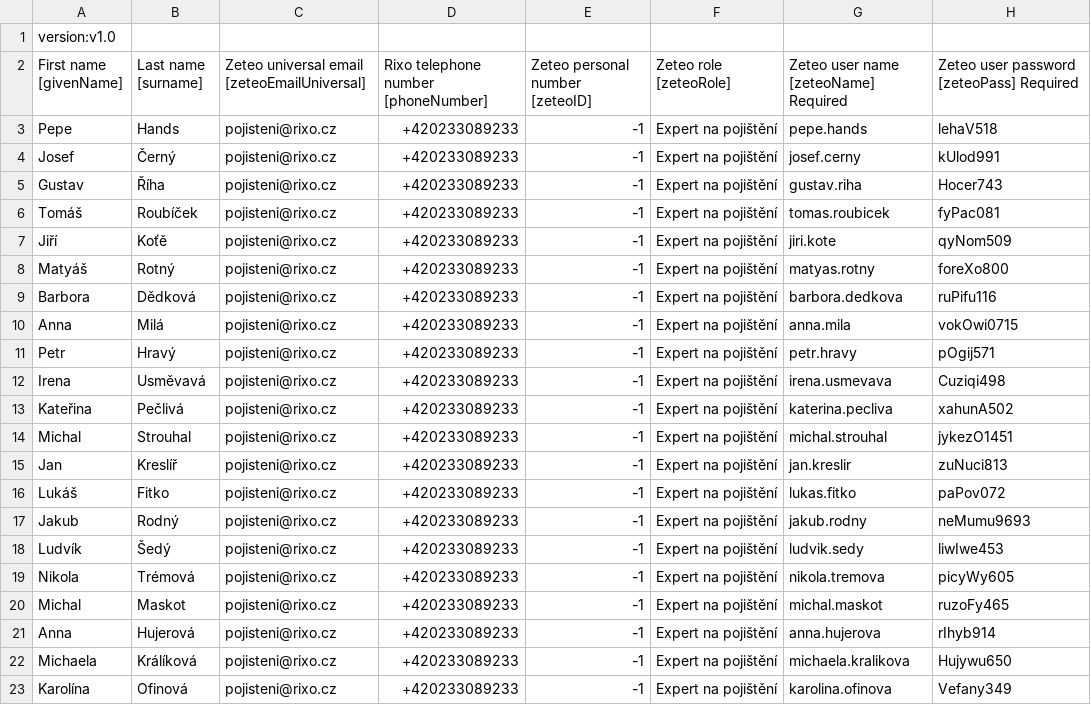
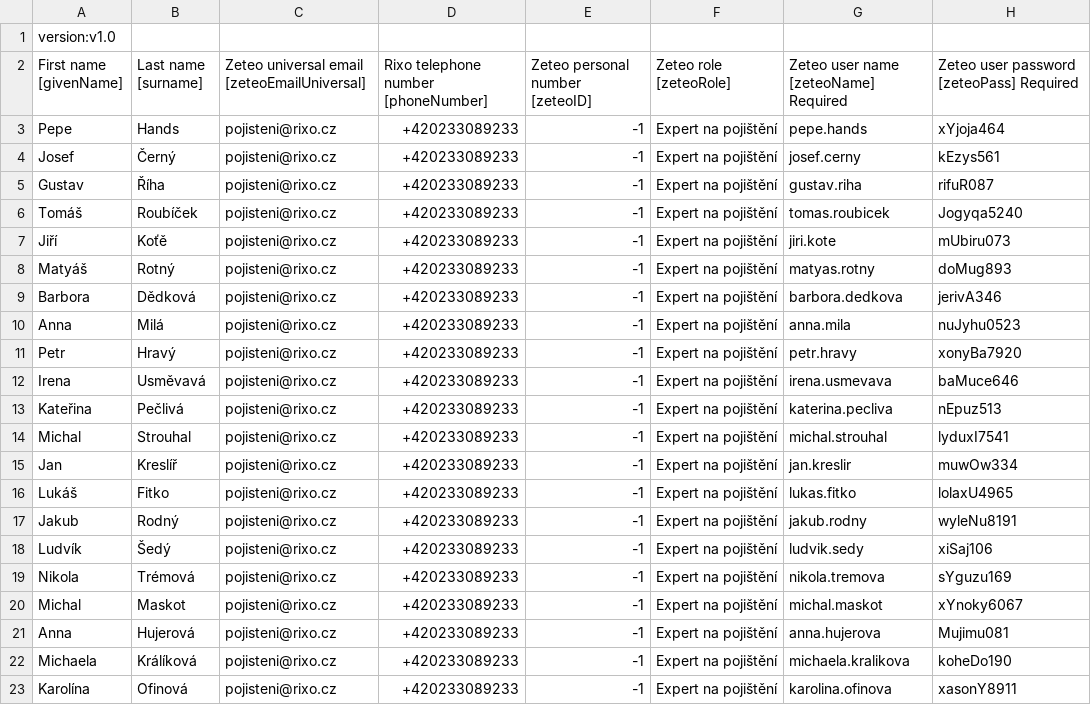
Before and after one commit to japawBlob/pythonForRixo, a CSV file: Zeteo_User_Credentials.csv, drawn as a sheet.

```diff
--- a/Zeteo_User_Credentials.csv
+++ b/Zeteo_User_Credentials.csv
@@ -2,22 +2,22 @@ version:v1.0
 First name [givenName],Last name [surname],Zeteo universal email [zeteoEmailUniversal], Rixo telephone number [phoneNumber], Zeteo personal number [zeteoID], Zeteo role [zeteoRole], Zeteo user name [zeteoName] Required, Zeteo user password [zeteoPass] Required
-Pepe,Hands,pojisteni@rixo.cz,+420233089233,-1,Expert na pojištění,pepe.hands,lehaV518
-Josef,Černý,pojisteni@rixo.cz,+420233089233,-1,Expert na pojištění,josef.cerny,kUlod991
-Gustav,Říha,pojisteni@rixo.cz,+420233089233,-1,Expert na pojištění,gustav.riha,Hocer743
-Tomáš,Roubíček,pojisteni@rixo.cz,+420233089233,-1,Expert na pojištění,tomas.roubicek,fyPac081
-Jiří,Koťě,pojisteni@rixo.cz,+420233089233,-1,Expert na pojištění,jiri.kote,qyNom509
-Matyáš,Rotný,pojisteni@rixo.cz,+420233089233,-1,Expert na pojištění,matyas.rotny,foreXo800
-Barbora,Dědková,pojisteni@rixo.cz,+420233089233,-1,Expert na pojištění,barbora.dedkova,ruPifu116
-Anna,Milá,pojisteni@rixo.cz,+420233089233,-1,Expert na pojištění,anna.mila,vokOwi0715
-Petr,Hravý,pojisteni@rixo.cz,+420233089233,-1,Expert na pojištění,petr.hravy,pOgij571
-Irena,Usměvavá,pojisteni@rixo.cz,+420233089233,-1,Expert na pojištění,irena.usmevava,Cuziqi498
-Kateřina,Pečlivá,pojisteni@rixo.cz,+420233089233,-1,Expert na pojištění,katerina.pecliva,xahunA502
-Michal,Strouhal,pojisteni@rixo.cz,+420233089233,-1,Expert na pojištění,michal.strouhal,jykezO1451
-Jan,Kreslíř,pojisteni@rixo.cz,+420233089233,-1,Expert na pojištění,jan.kreslir,zuNuci813
-Lukáš,Fitko,pojisteni@rixo.cz,+420233089233,-1,Expert na pojištění,lukas.fitko,paPov072
-Jakub,Rodný,pojisteni@rixo.cz,+420233089233,-1,Expert na pojištění,jakub.rodny,neMumu9693
-Ludvík,Šedý,pojisteni@rixo.cz,+420233089233,-1,Expert na pojištění,ludvik.sedy,liwIwe453
-Nikola,Trémová,pojisteni@rixo.cz,+420233089233,-1,Expert na pojištění,nikola.tremova,picyWy605
-Michal,Maskot,pojisteni@rixo.cz,+420233089233,-1,Expert na pojištění,michal.maskot,ruzoFy465
-Anna,Hujerová,pojisteni@rixo.cz,+420233089233,-1,Expert na pojištění,anna.hujerova,rIhyb914
-Michaela,Králíková,pojisteni@rixo.cz,+420233089233,-1,Expert na pojištění,michaela.kralikova,Hujywu650
-Karolína,Ofinová,pojisteni@rixo.cz,+420233089233,-1,Expert na pojištění,karolina.ofinova,Vefany349
+Pepe,Hands,pojisteni@rixo.cz,+420233089233,-1,Expert na pojištění,pepe.hands,xYjoja464
+Josef,Černý,pojisteni@rixo.cz,+420233089233,-1,Expert na pojištění,josef.cerny,kEzys561
+Gustav,Říha,pojisteni@rixo.cz,+420233089233,-1,Expert na pojištění,gustav.riha,rifuR087
+Tomáš,Roubíček,pojisteni@rixo.cz,+420233089233,-1,Expert na pojištění,tomas.roubicek,Jogyqa5240
+Jiří,Koťě,pojisteni@rixo.cz,+420233089233,-1,Expert na pojištění,jiri.kote,mUbiru073
+Matyáš,Rotný,pojisteni@rixo.cz,+420233089233,-1,Expert na pojištění,matyas.rotny,doMug893
+Barbora,Dědková,pojisteni@rixo.cz,+420233089233,-1,Expert na pojištění,barbora.dedkova,jerivA346
+Anna,Milá,pojisteni@rixo.cz,+420233089233,-1,Expert na pojištění,anna.mila,nuJyhu0523
+Petr,Hravý,pojisteni@rixo.cz,+420233089233,-1,Expert na pojištění,petr.hravy,xonyBa7920
+Irena,Usměvavá,pojisteni@rixo.cz,+420233089233,-1,Expert na pojištění,irena.usmevava,baMuce646
+Kateřina,Pečlivá,pojisteni@rixo.cz,+420233089233,-1,Expert na pojištění,katerina.pecliva,nEpuz513
+Michal,Strouhal,pojisteni@rixo.cz,+420233089233,-1,Expert na pojištění,michal.strouhal,lyduxI7541
+Jan,Kreslíř,pojisteni@rixo.cz,+420233089233,-1,Expert na pojištění,jan.kreslir,muwOw334
+Lukáš,Fitko,pojisteni@rixo.cz,+420233089233,-1,Expert na pojištění,lukas.fitko,lolaxU4965
+Jakub,Rodný,pojisteni@rixo.cz,+420233089233,-1,Expert na pojištění,jakub.rodny,wyleNu8191
+Ludvík,Šedý,pojisteni@rixo.cz,+420233089233,-1,Expert na pojištění,ludvik.sedy,xiSaj106
+Nikola,Trémová,pojisteni@rixo.cz,+420233089233,-1,Expert na pojištění,nikola.tremova,sYguzu169
+Michal,Maskot,pojisteni@rixo.cz,+420233089233,-1,Expert na pojištění,michal.maskot,xYnoky6067
+Anna,Hujerová,pojisteni@rixo.cz,+420233089233,-1,Expert na pojištění,anna.hujerova,Mujimu081
+Michaela,Králíková,pojisteni@rixo.cz,+420233089233,-1,Expert na pojištění,michaela.kralikova,koheDo190
+Karolína,Ofinová,pojisteni@rixo.cz,+420233089233,-1,Expert na pojištění,karolina.ofinova,xasonY8911
```
Also changed, not shown: Azure_Bulk_User_Create.csv, Ustredna_User_Credentials.csv, 1 other file.
